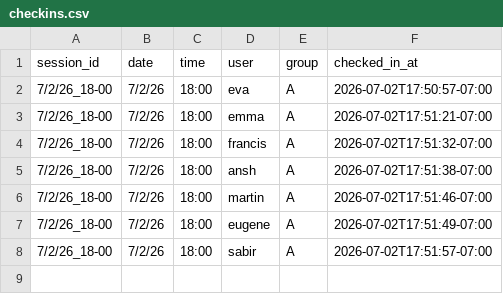
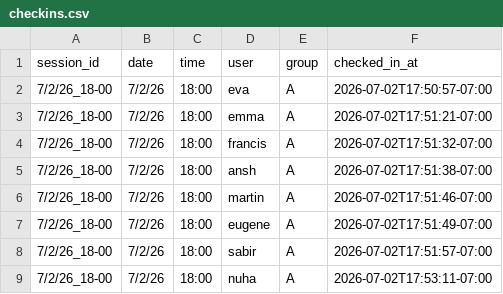
Before and after one commit to evanyi7/byd_data, a CSV file: data/checkins.csv, drawn as a sheet.

Commit message:
Check in nuha for 7/2/26_18-00

```diff
--- a/data/checkins.csv
+++ b/data/checkins.csv
@@ -8 +8,2 @@ session_id,date,time,user,group,checked_in_at
 7/2/26_18-00,7/2/26,18:00,sabir,A,2026-07-02T17:51:57-07:00
+7/2/26_18-00,7/2/26,18:00,nuha,A,2026-07-02T17:53:11-07:00
```
